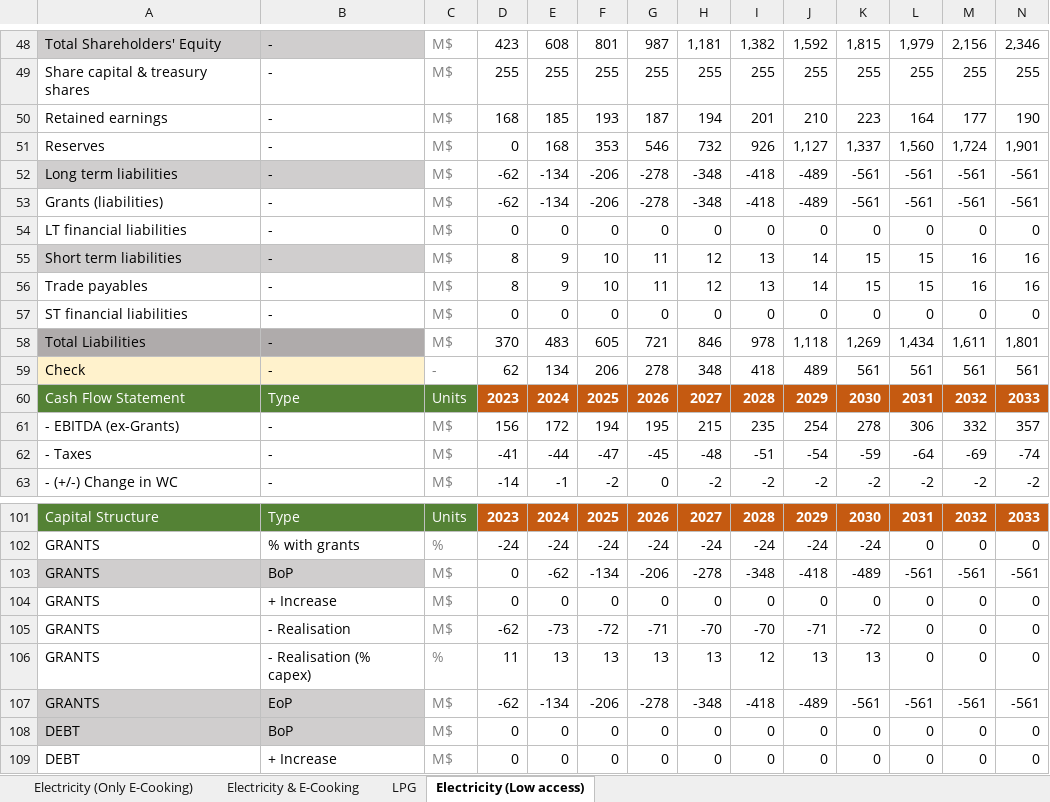
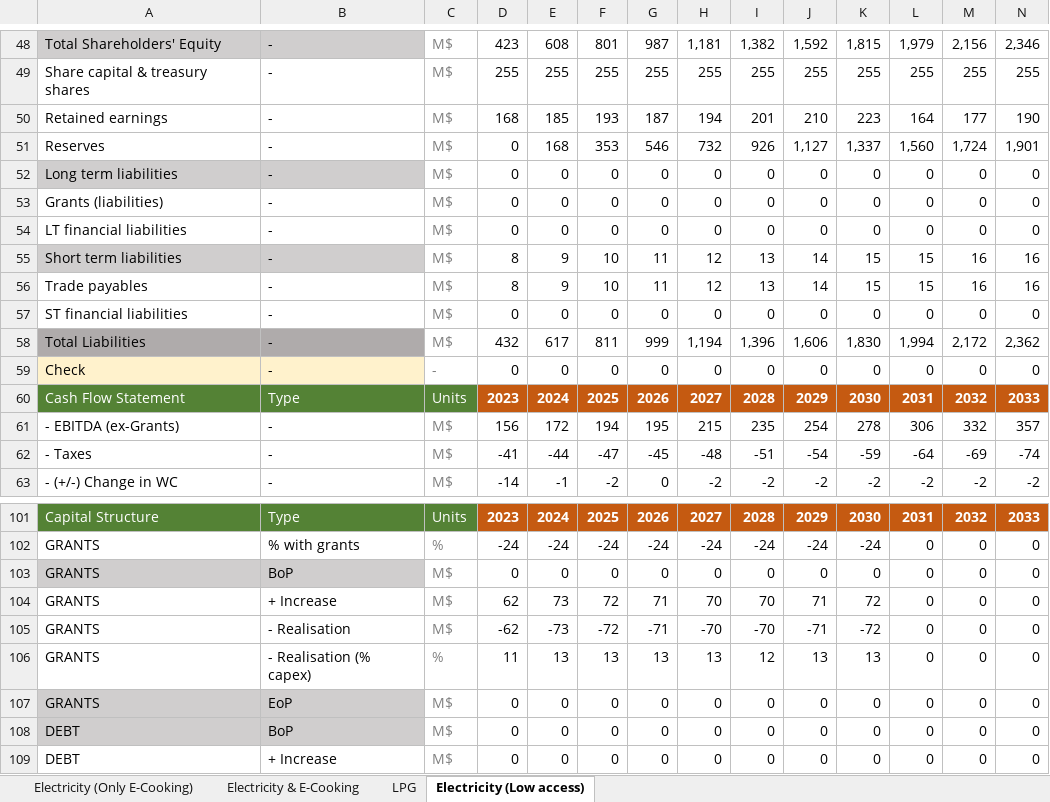
Before and after one commit to Almudenagarrido/CC-WBT-AI, an Excel workbook: backend/Rwanda/financial-statements-CleanStep.xlsx, sheet Electricity (Low access), drawn as a sheet; only a part is shown, gaps mark what is left out; values as stored, in another font and other column widths than the file's, no borders; removed rows and columns are numbered as before the commit, all else as after; rows hold the shown columns only; the diff names each change by its address in the sheet, - before the commit and + after, or states it on an @@ line.

```diff
--- a/backend/Rwanda/financial-statements-CleanStep.xlsx (sheet Electricity (Low access))
+++ b/backend/Rwanda/financial-statements-CleanStep.xlsx (sheet Electricity (Low access))
-row 52: Long term liabilities | - | M$ | -62 | -134 | -206 | -278 | -348 | -418 | -489 | -561 | -561 | -561 | -561
-row 53: Grants (liabilities) | - | M$ | -62 | -134 | -206 | -278 | -348 | -418 | -489 | -561 | -561 | -561 | -561
+row 52: Long term liabilities | - | M$ | 0 | 0 | 0 | 0 | 0 | 0 | 0 | 0 | 0 | 0 | 0
+row 53: Grants (liabilities) | - | M$ | 0 | 0 | 0 | 0 | 0 | 0 | 0 | 0 | 0 | 0 | 0
-row 58: Total Liabilities | - | M$ | 370 | 483 | 605 | 721 | 846 | 978 | 1,118 | 1,269 | 1,434 | 1,611 | 1,801
-row 59: Check | - | - | 62 | 134 | 206 | 278 | 348 | 418 | 489 | 561 | 561 | 561 | 561
+row 58: Total Liabilities | - | M$ | 432 | 617 | 811 | 999 | 1,194 | 1,396 | 1,606 | 1,830 | 1,994 | 2,172 | 2,362
+row 59: Check | - | - | 0 | 0 | 0 | 0 | 0 | 0 | 0 | 0 | 0 | 0 | 0
-row 103: GRANTS | BoP | M$ | 0 | -62 | -134 | -206 | -278 | -348 | -418 | -489 | -561 | -561 | -561
-A103:B103 fill: none
+A103:B103 fill: #D0CECE
-B103: + Increase
+B103: BoP
+row 104: GRANTS | + Increase | M$ | 62 | 73 | 72 | 71 | 70 | 70 | 71 | 72 | 0 | 0 | 0
-row 107: GRANTS | EoP | M$ | -62 | -134 | -206 | -278 | -348 | -418 | -489 | -561 | -561 | -561 | -561
+row 107: GRANTS | EoP | M$ | 0 | 0 | 0 | 0 | 0 | 0 | 0 | 0 | 0 | 0 | 0
```
Also changed, not shown: sheet Electricity & E-Cooking, sheet Electricity (Only E-Cooking), sheet LPG, backend/Rwanda/design-capital-CleanStep.xlsx, backend/Rwanda/fuel-financial-inputs.xlsx, 4 other files.
